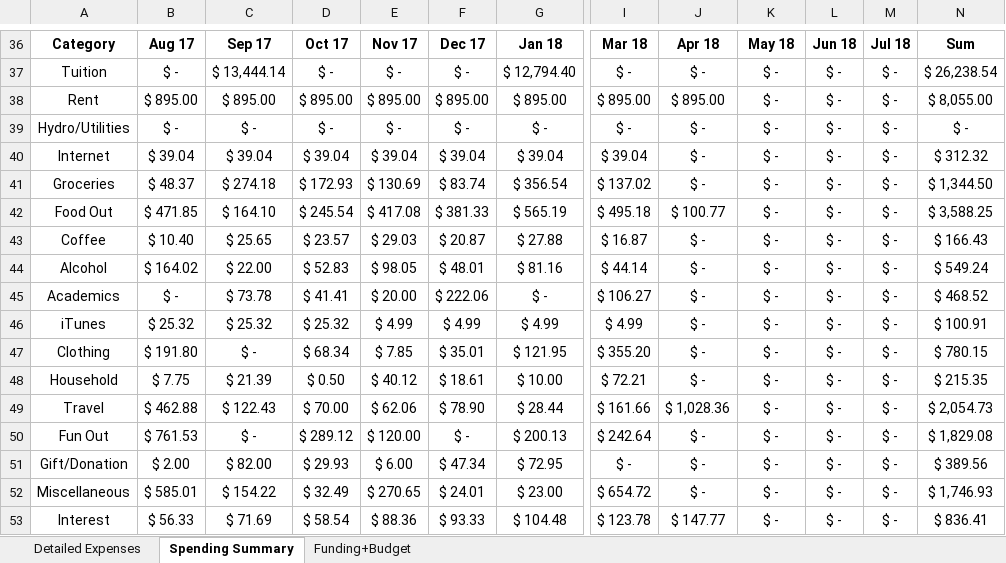
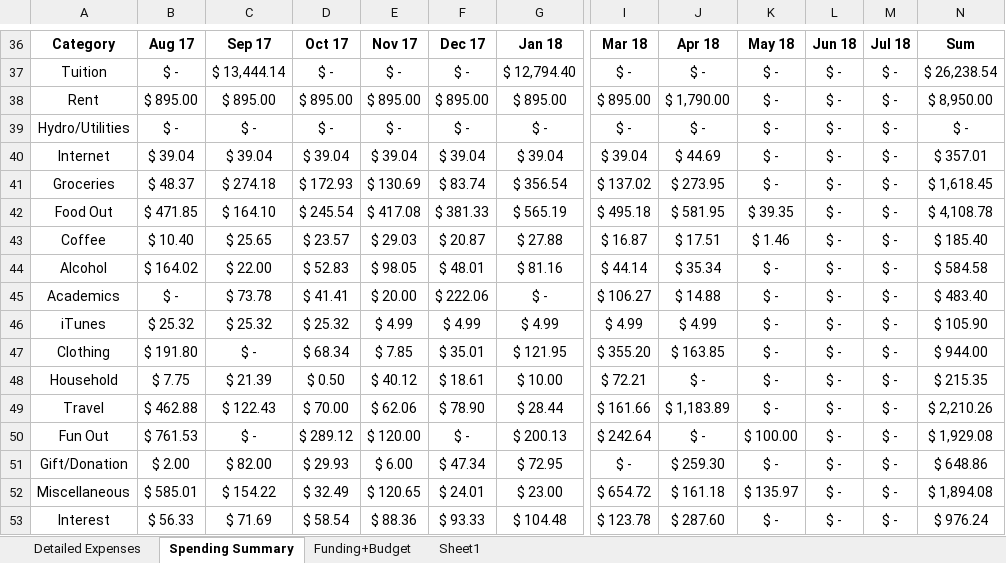
Before and after one commit to pipitone/qmed-computes, an Excel workbook: assets/workshop-data/Expenses-Budget2.xlsx, sheet Spending Summary, drawn as a sheet; only a part is shown, gaps mark what is left out; values as stored, in another font and other column widths than the file's, no borders; conditional formats not drawn; the diff covers the shown part only; the diff names each change by its address in the sheet, - before the commit and + after, or states it on an @@ line.

```diff
--- a/assets/workshop-data/Expenses-Budget2.xlsx (sheet Spending Summary)
+++ b/assets/workshop-data/Expenses-Budget2.xlsx (sheet Spending Summary)
+sheet tab: Sheet1
-J38: $ 895.00
+J38: $ 1,790.00
-N38: $ 8,055.00
+N38: $ 8,950.00
-J40: $ -
+J40: $ 44.69
-N40: $ 312.32
+N40: $ 357.01
-J41: $ -
+J41: $ 273.95
-N41: $ 1,344.50
+N41: $ 1,618.45
-J42: $ 100.77
+J42: $ 581.95
-K42: $ -
+K42: $ 39.35
-N42: $ 3,588.25
+N42: $ 4,108.78
-J43: $ -
+J43: $ 17.51
-K43: $ -
+K43: $ 1.46
-N43: $ 166.43
+N43: $ 185.40
-J44: $ -
+J44: $ 35.34
-N44: $ 549.24
+N44: $ 584.58
-J45: $ -
+J45: $ 14.88
-N45: $ 468.52
+N45: $ 483.40
-J46: $ -
+J46: $ 4.99
-N46: $ 100.91
+N46: $ 105.90
-J47: $ -
+J47: $ 163.85
-N47: $ 780.15
+N47: $ 944.00
-J49: $ 1,028.36
+J49: $ 1,183.89
-N49: $ 2,054.73
+N49: $ 2,210.26
-K50: $ -
+K50: $ 100.00
-N50: $ 1,829.08
+N50: $ 1,929.08
-J51: $ -
+J51: $ 259.30
-N51: $ 389.56
+N51: $ 648.86
-E52: $ 270.65
+E52: $ 120.65
-J52: $ -
+J52: $ 161.18
-K52: $ -
+K52: $ 135.97
-N52: $ 1,746.93
+N52: $ 1,894.08
-J53: $ 147.77
+J53: $ 287.60
-N53: $ 836.41
+N53: $ 976.24
```
Also changed, not shown: 16 edited cells elsewhere in this sheet, sheet Detailed Expenses.
